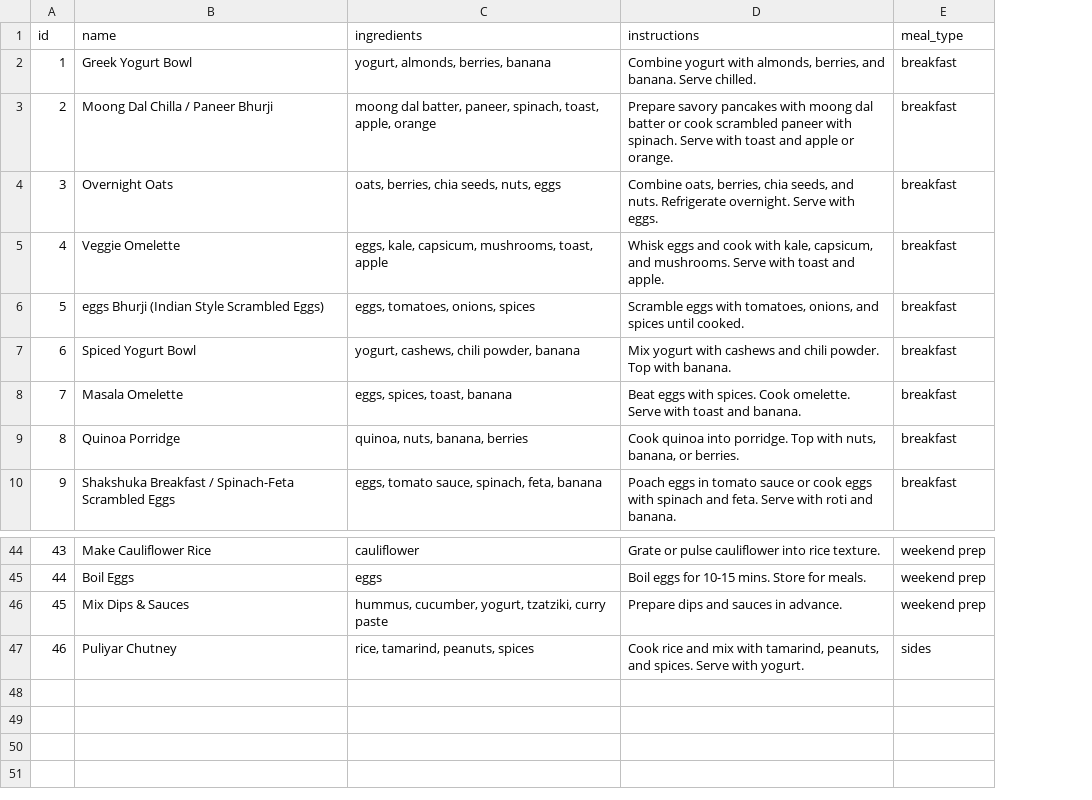
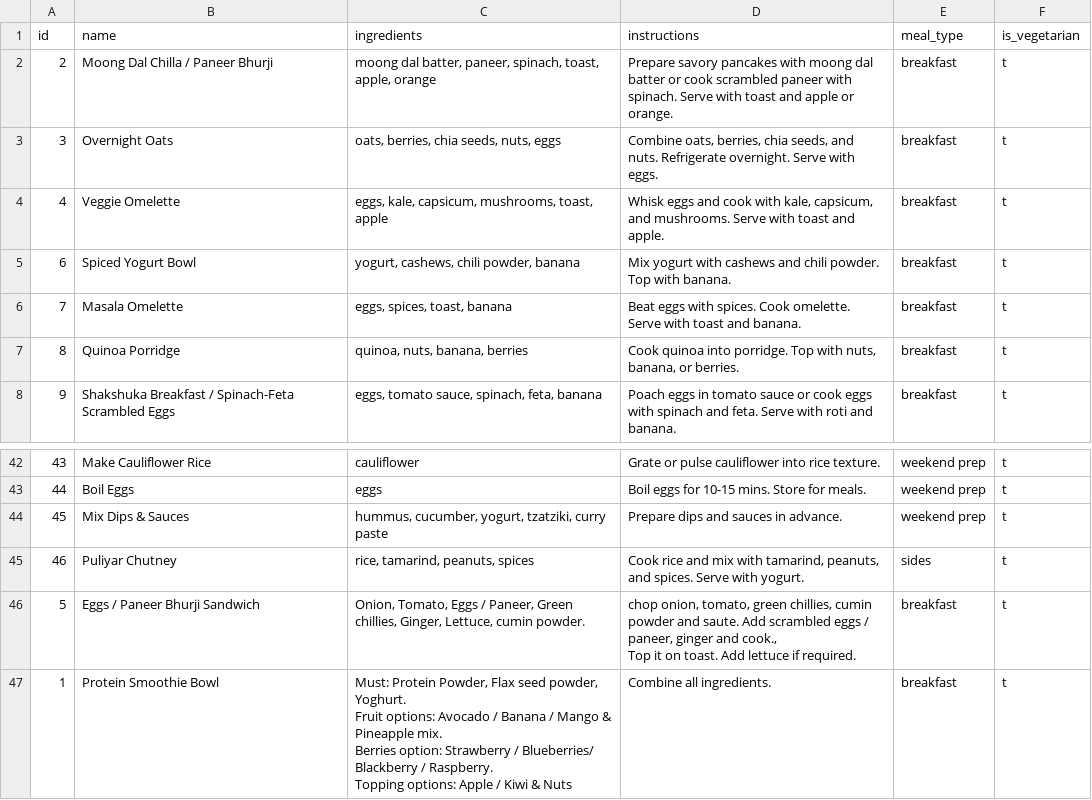
Before and after one commit to manojmanivannan/MealPlanner, a CSV file: backend/recipes.csv, drawn as a sheet; only a part is shown, gaps mark what is left out; removed rows and columns are numbered as before the commit, all else as after; ↵ is a line break in a cell; the diff names each change by its address in the sheet, - before the commit and + after, or states it on an @@ line.

```diff
--- a/backend/recipes.csv
+++ b/backend/recipes.csv
+column F (is_vegetarian), rows 2-8: all t; rows 42-45: all t
-row 2: 1 | Greek Yogurt Bowl | yogurt, almonds, berries, banana | Combine yogurt with almonds, berries, and banana. Serve chilled. | breakfast
-row 6: 5 | eggs Bhurji (Indian Style Scrambled Eggs) | eggs, tomatoes, onions, spices | Scramble eggs with tomatoes, onions, and spices until cooked. | breakfast
+row 46: 5 | Eggs / Paneer Bhurji Sandwich | Onion, Tomato, Eggs / Paneer, Green chillies, Ginger, Lettuce, cumin powder. | chop onion, tomato, green chillies, cumin powder and saute. Add scrambled eggs / paneer, ginger and cook., ↵ Top it on toast. Add lettuce if required. | breakfast | t
+row 47: 1 | Protein Smoothie Bowl | Must: Protein Powder, Flax seed powder, Yoghurt. ↵ Fruit options: Avocado / Banana / Mango & Pineapple mix. ↵ Berries option: Strawberry / Blueberries/ Blackberry / Raspberry. ↵ Topping options: Apple / Kiwi & Nuts | Combine all ingredients. | breakfast | t
```
Also changed, not shown: backend/ingredients.csv, 4 other files.
